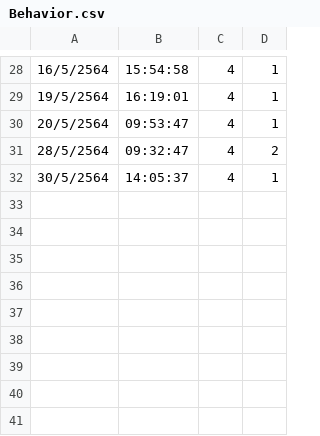
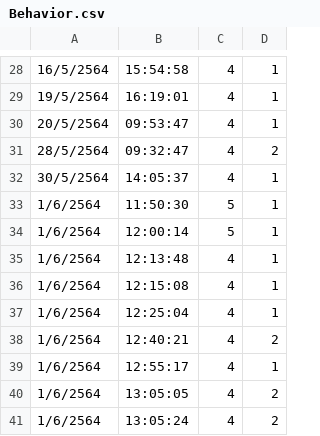
Before and after one commit to Pachara-Pc/Mango_Server, a CSV file: File/Behavior.csv, drawn as a sheet; only a part is shown, gaps mark what is left out; the diff names each change by its address in the sheet, - before the commit and + after, or states it on an @@ line.

```diff
--- a/File/Behavior.csv
+++ b/File/Behavior.csv
+row 33: 1/6/2564 | 11:50:30 | 5 | 1
+row 34: 1/6/2564 | 12:00:14 | 5 | 1
+row 35: 1/6/2564 | 12:13:48 | 4 | 1
+row 36: 1/6/2564 | 12:15:08 | 4 | 1
+row 37: 1/6/2564 | 12:25:04 | 4 | 1
+row 38: 1/6/2564 | 12:40:21 | 4 | 2
+row 39: 1/6/2564 | 12:55:17 | 4 | 1
+row 40: 1/6/2564 | 13:05:05 | 4 | 2
+row 41: 1/6/2564 | 13:05:24 | 4 | 2
```
Also changed, not shown: File/Zone_1.csv, File/Zone_2.csv, 8 other files.
